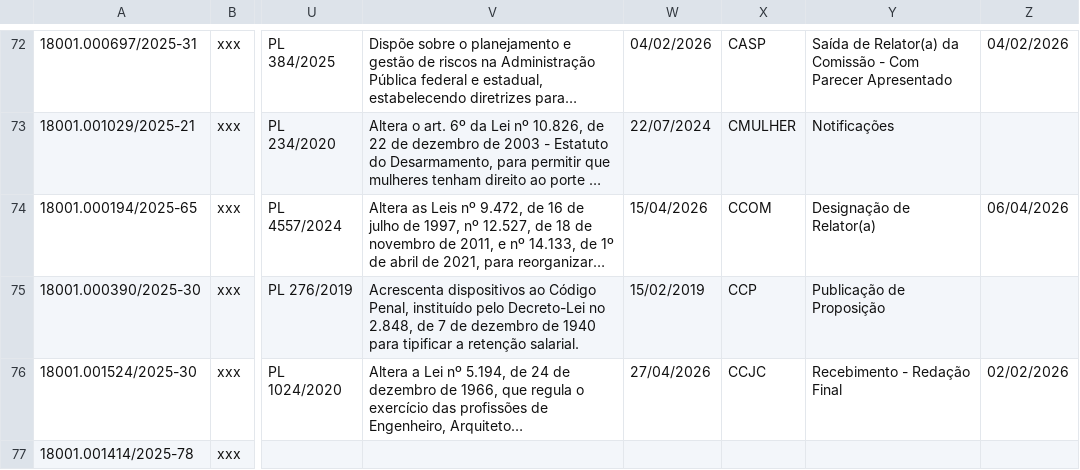
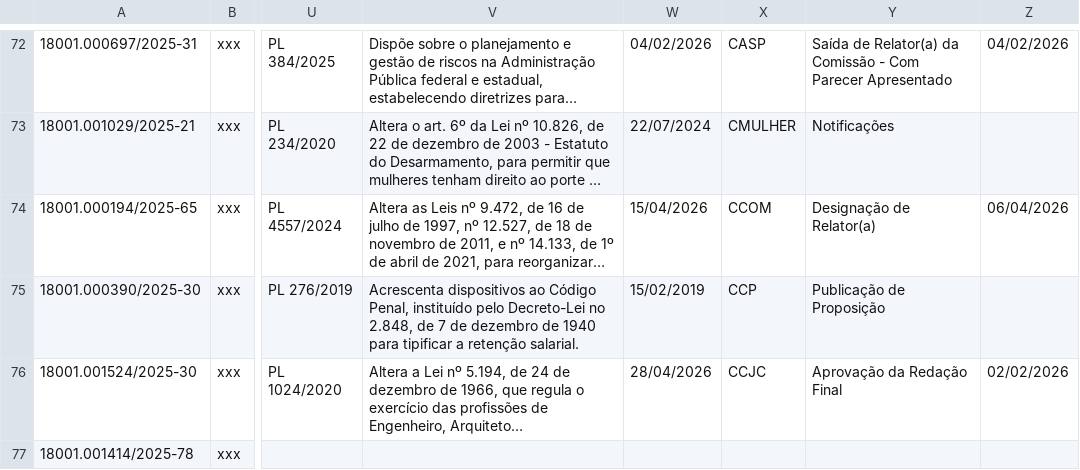
Before and after one commit to lab-dados-seges/monitoramento-parlamentar-delog, a CSV file: data/df_final.csv, drawn as a sheet; only a part is shown, gaps mark what is left out; long unchanged cells end in …; the diff names each change by its address in the sheet, - before the commit and + after, or states it on an @@ line.

```diff
--- a/data/df_final.csv
+++ b/data/df_final.csv
-W76: 27/04/2026
+W76: 28/04/2026
-Y76: Recebimento - Redação Final
+Y76: Aprovação da Redação Final
```
